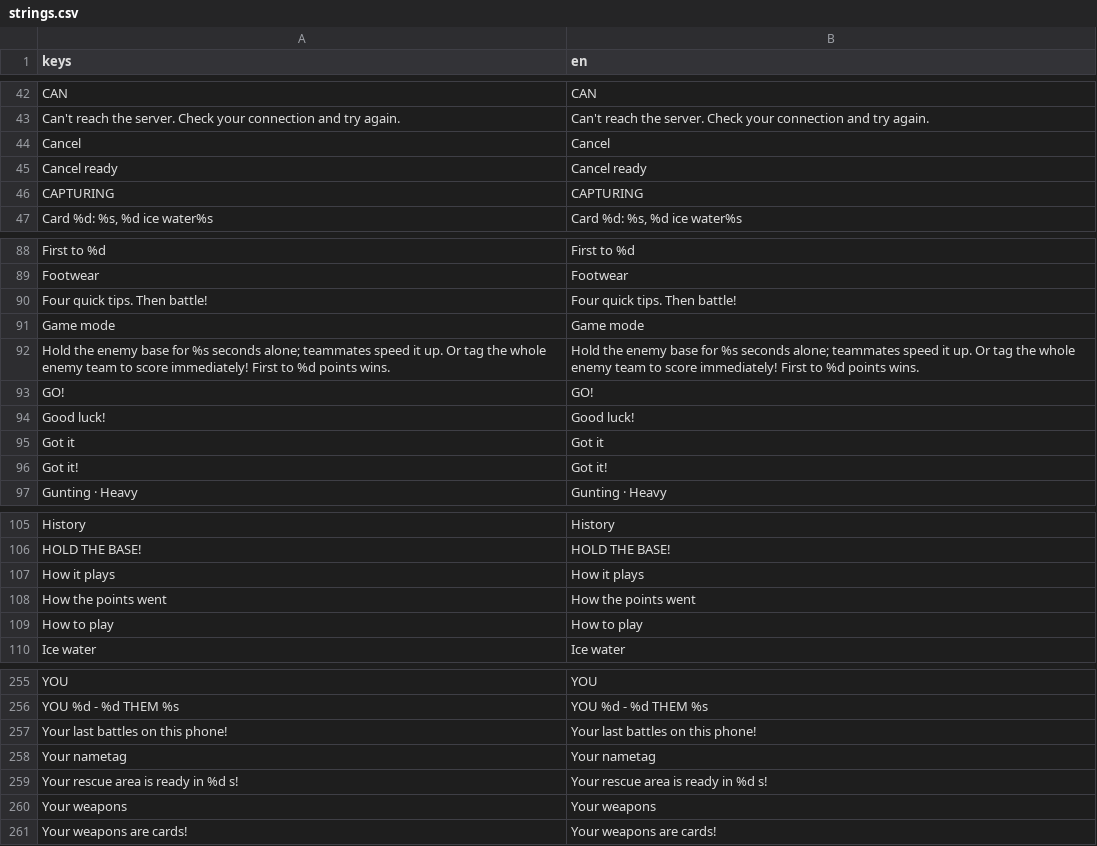
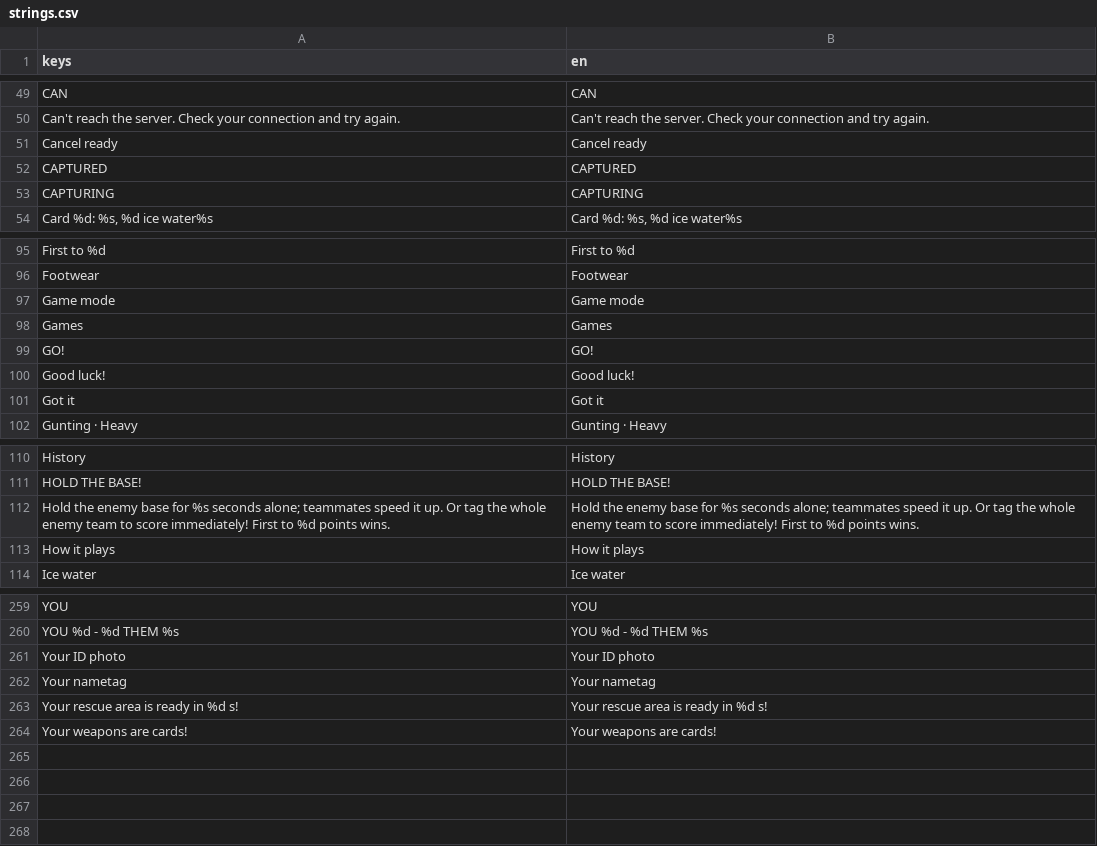
Before and after one commit to earl-gh/kalyeah, a CSV file: data/i18n/strings.csv, drawn as a sheet; only a part is shown, gaps mark what is left out; the diff covers the shown part only.

```diff
--- a/data/i18n/strings.csv
+++ b/data/i18n/strings.csv
@@ -43,4 +50,4 @@ CAN,CAN
 Can't reach the server. Check your connection and try again.,Can't reach the server. Check your connection and try again.
-Cancel,Cancel
 Cancel ready,Cancel ready
+CAPTURED,CAPTURED
 CAPTURING,CAPTURING
@@ -91,5 +100,4 @@ First to %d,First to %d
 Footwear,Footwear
-Four quick tips. Then battle!,Four quick tips. Then battle!
 Game mode,Game mode
-Hold the enemy base for %s seconds alone; teammates speed it up. Or tag the whole enemy team to score immediately! First to %d points wins.,Hold the enemy base for %s seconds alone; teammates speed it up. Or tag the whole enemy team to score immediately! First to %d points wins.
+Games,Games
 GO!,GO!
@@ -97,3 +105,2 @@ Good luck!,Good luck!
 Got it,Got it
-Got it!,Got it!
 Gunting · Heavy,Gunting · Heavy
@@ -108,5 +115,4 @@ History,History
 HOLD THE BASE!,HOLD THE BASE!
+Hold the enemy base for %s seconds alone; teammates speed it up. Or tag the whole enemy team to score immediately! First to %d points wins.,Hold the enemy base for %s seconds alone; teammates speed it up. Or tag the whole enemy team to score immediately! First to %d points wins.
 How it plays,How it plays
-How the points went,How the points went
-How to play,How to play
 Ice water,Ice water
@@ -258,6 +266,5 @@ YOU,YOU
 YOU %d - %d THEM   %s,YOU %d - %d THEM   %s
-Your last battles on this phone!,Your last battles on this phone!
+Your ID photo,Your ID photo
 Your nametag,Your nametag
 Your rescue area is ready in %d s!,Your rescue area is ready in %d s!
-Your weapons,Your weapons
 Your weapons are cards!,Your weapons are cards!
```
Also changed, not shown: 22 added rows, 14 removed rows and 1 moved row elsewhere in this file, 9 other files.
